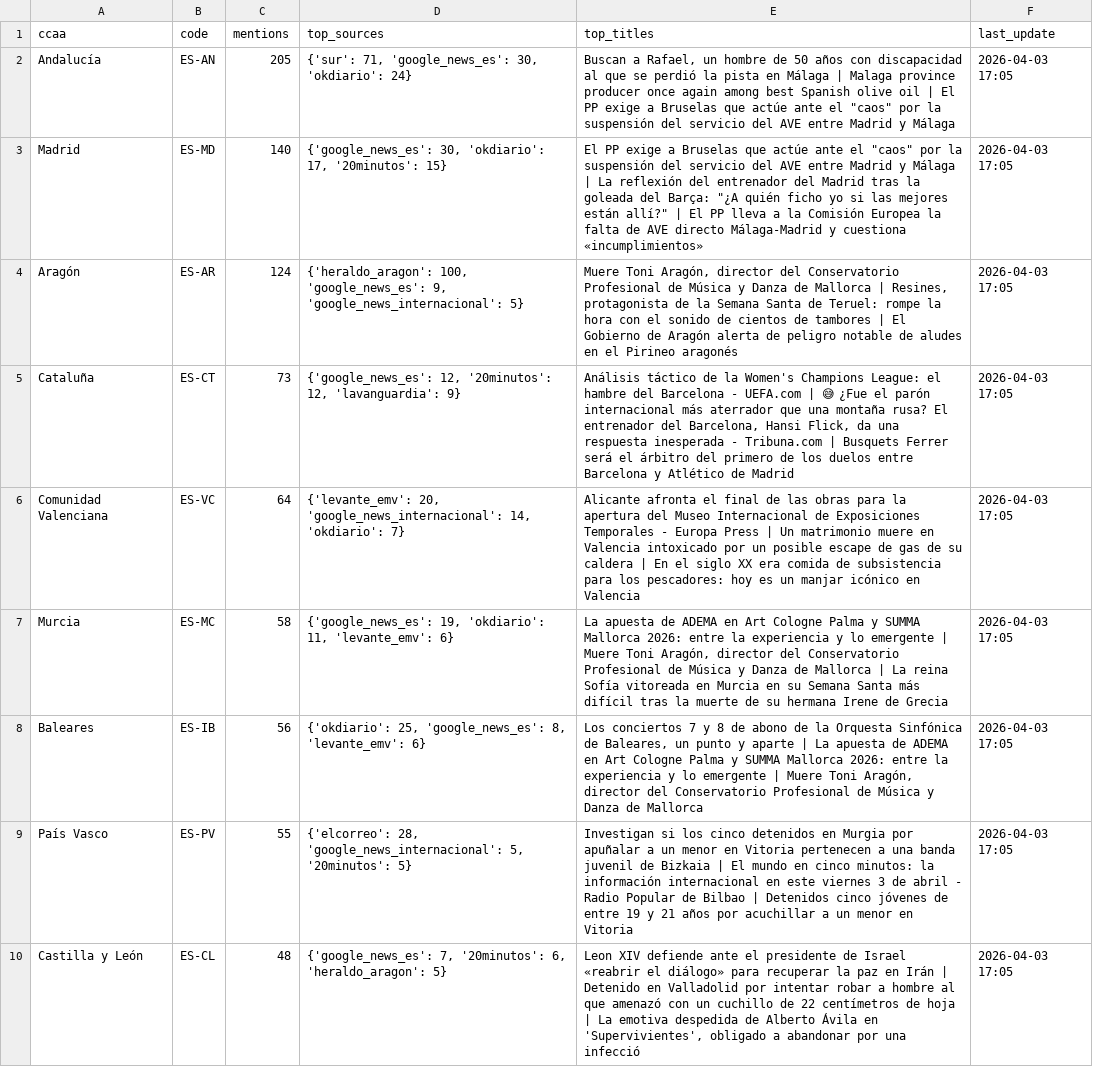
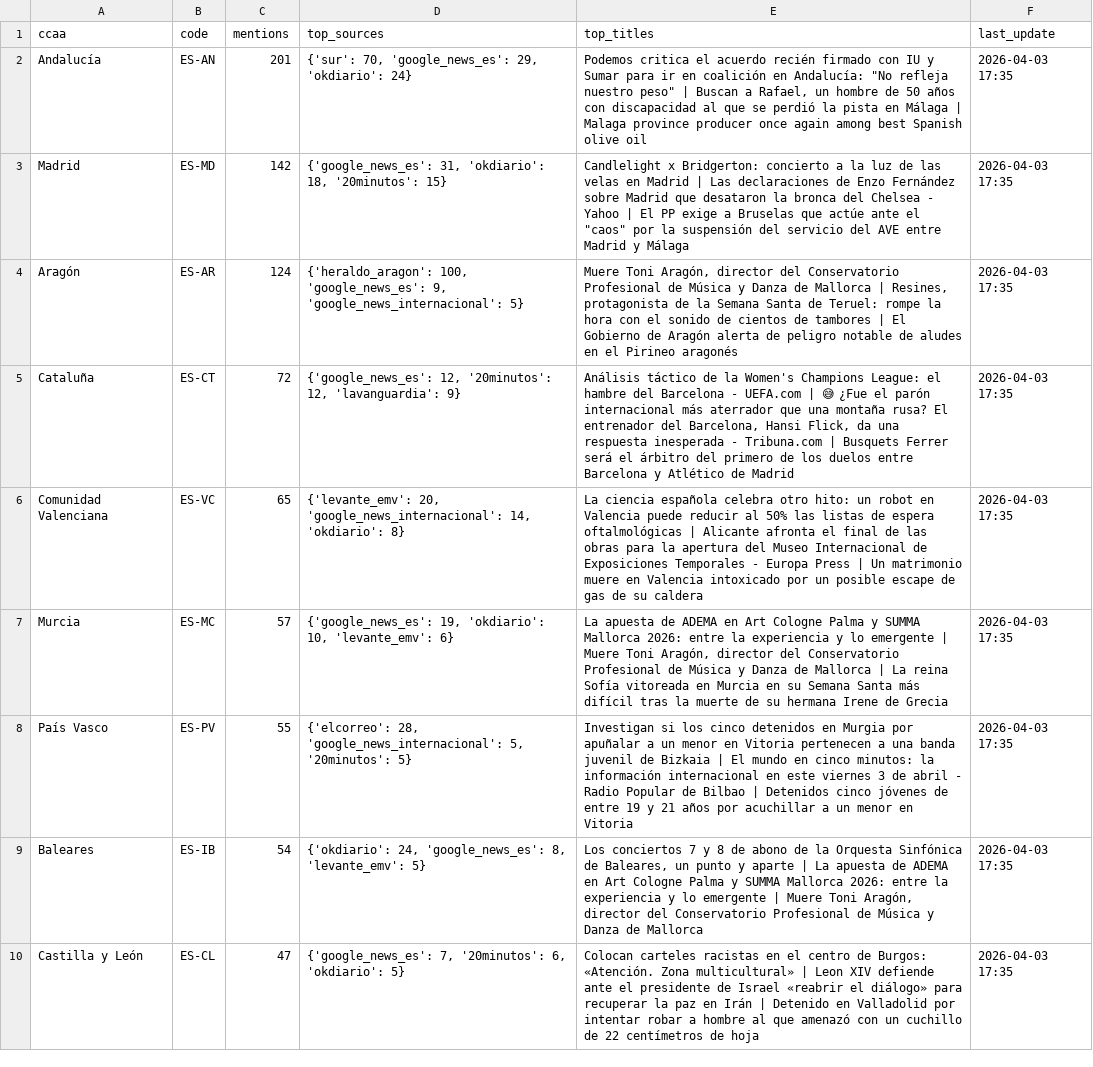
Before and after one commit to mcasrom/narrative-radar, a CSV file: data/processed/geo_summary.csv, drawn as a sheet; only a part is shown; removed rows and columns are numbered as before the commit, all else as after; the diff covers the shown part only; the diff names each change by its address in the sheet, - before the commit and + after, or states it on an @@ line.

```diff
--- a/data/processed/geo_summary.csv
+++ b/data/processed/geo_summary.csv
-C2 (mentions): 205
+C2 (mentions): 201
-D2 (top_sources): {'sur': 71, 'google_news_es': 30, 'okdiario': 24}
+D2 (top_sources): {'sur': 70, 'google_news_es': 29, 'okdiario': 24}
-E2 (top_titles): Buscan a Rafael, un hombre de 50 años con discapacidad al que se perdió la pista en Málaga | Malaga province producer once again among best Spanish olive oil | El PP exige a Bruselas que actúe ante el "caos" por la suspensión del servicio del AVE entre Madrid y Málaga
+E2 (top_titles): Podemos critica el acuerdo recién firmado con IU y Sumar para ir en coalición en Andalucía: "No refleja nuestro peso" | Buscan a Rafael, un hombre de 50 años con discapacidad al que se perdió la pista en Málaga | Malaga province producer once again among best Spanish olive oil
-F2:F7 (last_update): 2026-04-03 17:05
+F2:F7 (last_update): 2026-04-03 17:35
-C3 (mentions): 140
+C3 (mentions): 142
-D3 (top_sources): {'google_news_es': 30, 'okdiario': 17, '20minutos': 15}
+D3 (top_sources): {'google_news_es': 31, 'okdiario': 18, '20minutos': 15}
-E3 (top_titles): El PP exige a Bruselas que actúe ante el "caos" por la suspensión del servicio del AVE entre Madrid y Málaga | La reflexión del entrenador del Madrid tras la goleada del Barça: "¿A quién ficho yo si las mejores están allí?" | El PP lleva a la Comisión Europea la falta de AVE directo Málaga-Madrid y cuestiona «incumplimientos»
+E3 (top_titles): Candlelight x Bridgerton: concierto a la luz de las velas en Madrid | Las declaraciones de Enzo Fernández sobre Madrid que desataron la bronca del Chelsea - Yahoo | El PP exige a Bruselas que actúe ante el "caos" por la suspensión del servicio del AVE entre Madrid y Málaga
-C5 (mentions): 73
+C5 (mentions): 72
-C6 (mentions): 64
+C6 (mentions): 65
-D6 (top_sources): …14, 'okdiario': 7}
+D6 (top_sources): …14, 'okdiario': 8}
-E6 (top_titles): Alicante afronta el final de las obras para la apertura del Museo Internacional de Exposiciones Temporales - Europa Press | Un matrimonio muere en Valencia intoxicado por un posible escape de gas de su caldera | En el siglo XX era comida de subsistencia para los pescadores: hoy es un manjar icónico en Valencia
+E6 (top_titles): La ciencia española celebra otro hito: un robot en Valencia puede reducir al 50% las listas de espera oftalmológicas | Alicante afronta el final de las obras para la apertura del Museo Internacional de Exposiciones Temporales - Europa Press | Un matrimonio muere en Valencia intoxicado por un posible escape de gas de su caldera
-C7 (mentions): 58
+C7 (mentions): 57
-D7 (top_sources): …19, 'okdiario': 11, 'levante_emv': 6}
+D7 (top_sources): …19, 'okdiario': 10, 'levante_emv': 6}
-row 8: Baleares | ES-IB | 56 | {'okdiario': 25, 'google_news_es': 8, 'levante_emv': 6} | Los conciertos 7 y 8 de abono de la Orquesta Sinfónica de Baleares, un punto y aparte | La apuesta de ADEMA en Art Cologne Palma y SUMMA Mallorca 2026: entre la experiencia y lo emergente | Muere Toni Aragón, director del Conservatorio Profesional de Música y Danza de Mallorca | 2026-04-03 17:05
-F8 (last_update): 2026-04-03 17:05
+F8 (last_update): 2026-04-03 17:35
+row 9: Baleares | ES-IB | 54 | {'okdiario': 24, 'google_news_es': 8, 'levante_emv': 5} | Los conciertos 7 y 8 de abono de la Orquesta Sinfónica de Baleares, un punto y aparte | La apuesta de ADEMA en Art Cologne Palma y SUMMA Mallorca 2026: entre la experiencia y lo emergente | Muere Toni Aragón, director del Conservatorio Profesional de Música y Danza de Mallorca | 2026-04-03 17:35
-C10 (mentions): 48
+C10 (mentions): 47
-D10 (top_sources): …'20minutos': 6, 'heraldo_aragon': 5}
+D10 (top_sources): …'20minutos': 6, 'okdiario': 5}
-E10 (top_titles): Leon XIV defiende ante el presidente de Israel «reabrir el diálogo» para recuperar la paz en Irán | Detenido en Valladolid por intentar robar a hombre al que amenazó con un cuchillo de 22 centímetros de hoja | La emotiva despedida de Alberto Ávila en 'Supervivientes', obligado a abandonar por una infecció
+E10 (top_titles): Colocan carteles racistas en el centro de Burgos: «Atención. Zona multicultural» | Leon XIV defiende ante el presidente de Israel «reabrir el diálogo» para recuperar la paz en Irán | Detenido en Valladolid por intentar robar a hombre al que amenazó con un cuchillo de 22 centímetros de hoja
-F10 (last_update): 2026-04-03 17:05
+F10 (last_update): 2026-04-03 17:35
```
Also changed, not shown: 12 edited cells elsewhere in this file, data/processed/agenda_score.csv, data/processed/narratives_history.csv, 34 other files.
